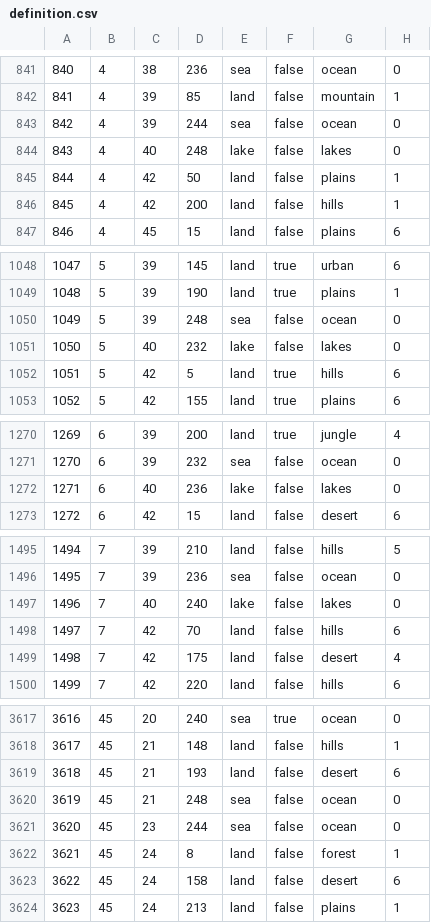
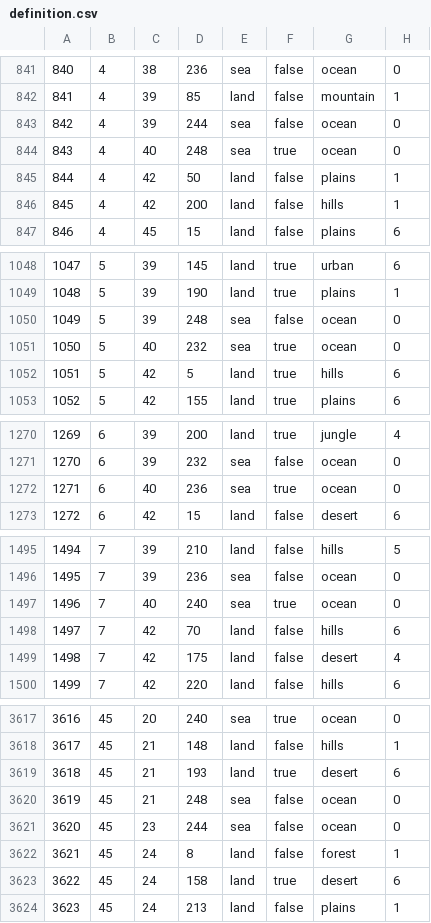
Before and after one commit to lainivakura/hmnl, a CSV file: map/definition.csv, drawn as a sheet; only a part is shown, gaps mark what is left out; the diff covers the shown part only.

```diff
--- a/map/definition.csv
+++ b/map/definition.csv
@@ -843,3 +843,3 @@
 842;4;39;244;sea;false;ocean;0
-843;4;40;248;lake;false;lakes;0
+843;4;40;248;sea;true;ocean;0
 844;4;42;50;land;false;plains;1
@@ -1050,3 +1050,3 @@
 1049;5;39;248;sea;false;ocean;0
-1050;5;40;232;lake;false;lakes;0
+1050;5;40;232;sea;true;ocean;0
 1051;5;42;5;land;true;hills;6
@@ -1271,3 +1271,3 @@
 1270;6;39;232;sea;false;ocean;0
-1271;6;40;236;lake;false;lakes;0
+1271;6;40;236;sea;true;ocean;0
 1272;6;42;15;land;false;desert;6
@@ -1496,3 +1496,3 @@
 1495;7;39;236;sea;false;ocean;0
-1496;7;40;240;lake;false;lakes;0
+1496;7;40;240;sea;true;ocean;0
 1497;7;42;70;land;false;hills;6
@@ -3618,3 +3618,3 @@
 3617;45;21;148;land;false;hills;1
-3618;45;21;193;land;false;desert;6
+3618;45;21;193;land;true;desert;6
 3619;45;21;248;sea;false;ocean;0
@@ -3622,3 +3622,3 @@
 3621;45;24;8;land;false;forest;1
-3622;45;24;158;land;false;desert;6
+3622;45;24;158;land;true;desert;6
 3623;45;24;213;land;false;plains;1
```
Also changed, not shown: 38 edited cells elsewhere in this file, 3 other files.
